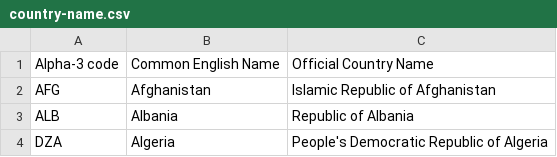
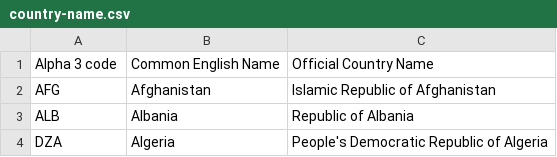
Before and after one commit to iliyaj/world-data, a CSV file: country-name.csv, drawn as a sheet; only a part is shown.

Commit message:
Update country-name.csv

```diff
--- a/country-name.csv
+++ b/country-name.csv
@@ -1,2 +1,2 @@
-Alpha-3 code,Common English Name,Official Country Name
+Alpha 3 code ,Common English Name,Official Country Name
 AFG,Afghanistan,Islamic Republic of Afghanistan
```
